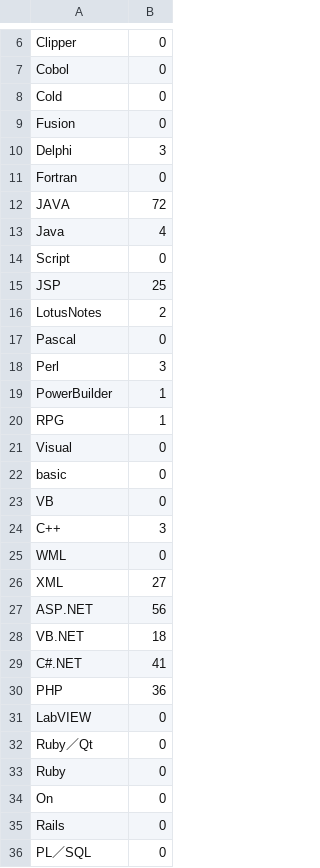
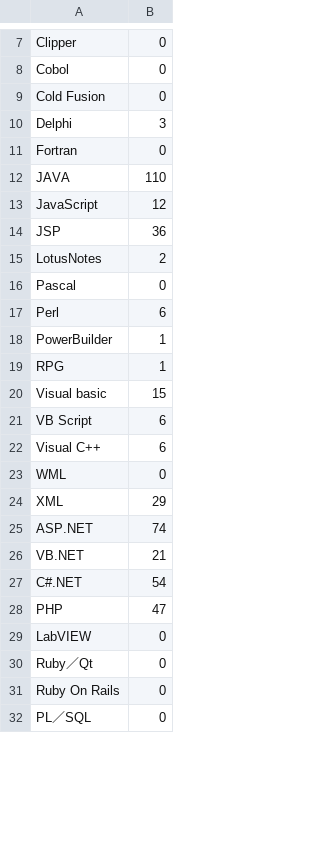
Before and after one commit to karevin07/ETL_hw, a CSV file: 資訊工程師技能.csv, drawn as a sheet; only a part is shown, gaps mark what is left out; the diff covers the shown part only.

```diff
--- a/資訊工程師技能.csv
+++ b/資訊工程師技能.csv
@@ -7,30 +8,25 @@ Clipper,0
 Cobol,0
-Cold,0
-Fusion,0
+Cold Fusion,0
 Delphi,3
 Fortran,0
-JAVA,72
-Java,4
-Script,0
-JSP,25
+JAVA,110
+JavaScript,12
+JSP,36
 LotusNotes,2
 Pascal,0
-Perl,3
+Perl,6
 PowerBuilder,1
 RPG,1
-Visual,0
-basic,0
-VB,0
-C++,3
+Visual basic,15
+VB Script,6
+Visual C++,6
 WML,0
-XML,27
-ASP.NET,56
-VB.NET,18
-C#.NET,41
-PHP,36
+XML,29
+ASP.NET,74
+VB.NET,21
+C#.NET,54
+PHP,47
 LabVIEW,0
 Ruby／Qt,0
-Ruby,0
-On,0
-Rails,0
+Ruby On Rails,0
 PL／SQL,0
```
Also changed, not shown: 8 added rows, 9 removed rows and 26 edited cells elsewhere in this file, 網頁設計師技能.csv, 軟體工程師技能.csv, 2 other files.
